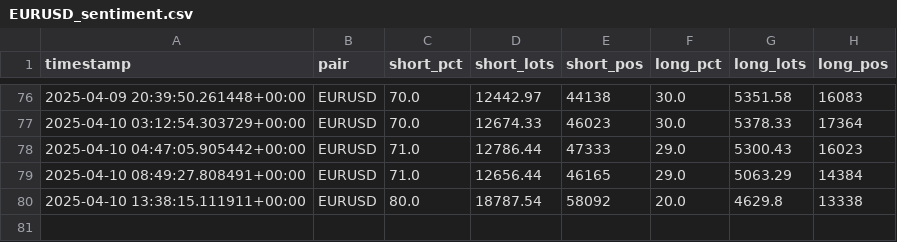
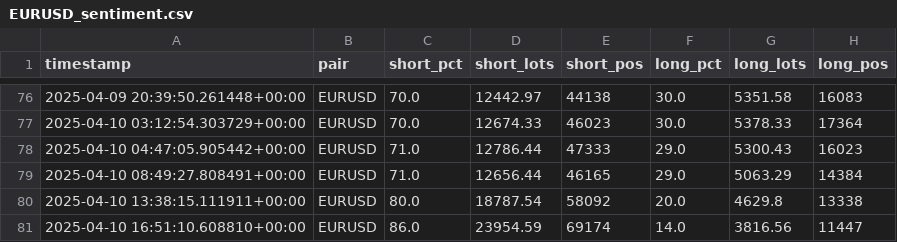
Before and after one commit to leslypierre/dumb-money-index, a CSV file: data_sentiment/EURUSD_sentiment.csv, drawn as a sheet; only a part is shown, gaps mark what is left out; the diff names each change by its address in the sheet, - before the commit and + after, or states it on an @@ line.

```diff
--- a/data_sentiment/EURUSD_sentiment.csv
+++ b/data_sentiment/EURUSD_sentiment.csv
+row 81: 2025-04-10 16:51:10.608810+00:00 | EURUSD | 86.0 | 23954.59 | 69174 | 14.0 | 3816.56 | 11447
```
Also changed, not shown: data_sentiment/AUDCAD_sentiment.csv, data_sentiment/AUDNZD_sentiment.csv, 25 other files.
